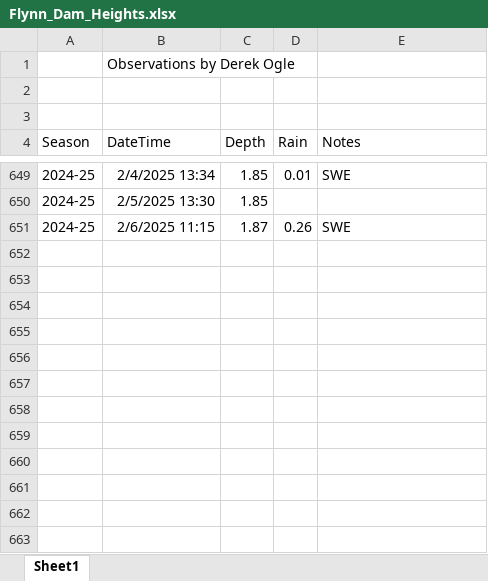
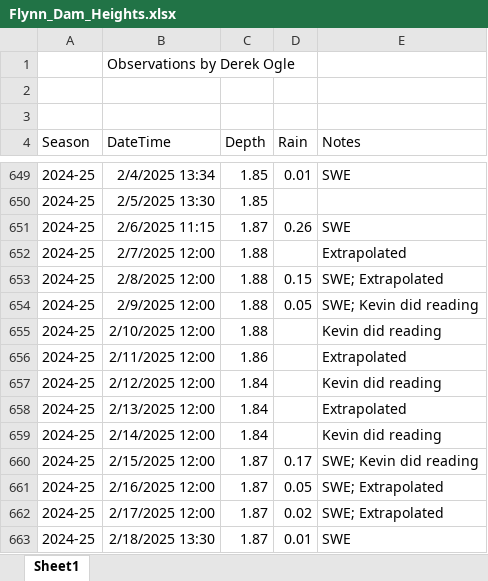
Before and after one commit to droglenc/droglenc.github.io, an Excel workbook: portfolio/posts/_data/Flynn_Dam_Heights.xlsx, sheet Sheet1, drawn as a sheet; only a part is shown, gaps mark what is left out; values as stored, in another font and other column widths than the file's, no borders; the diff names each change by its address in the sheet, - before the commit and + after, or states it on an @@ line.

```diff
--- a/portfolio/posts/_data/Flynn_Dam_Heights.xlsx (sheet Sheet1)
+++ b/portfolio/posts/_data/Flynn_Dam_Heights.xlsx (sheet Sheet1)
+row 652: 2024-25 | 2/7/2025 12:00 | 1.88 |  | Extrapolated
+row 653: 2024-25 | 2/8/2025 12:00 | 1.88 | 0.15 | SWE; Extrapolated
+row 654: 2024-25 | 2/9/2025 12:00 | 1.88 | 0.05 | SWE; Kevin did reading
+row 655: 2024-25 | 2/10/2025 12:00 | 1.88 |  | Kevin did reading
+row 656: 2024-25 | 2/11/2025 12:00 | 1.86 |  | Extrapolated
+row 657: 2024-25 | 2/12/2025 12:00 | 1.84 |  | Kevin did reading
+row 658: 2024-25 | 2/13/2025 12:00 | 1.84 |  | Extrapolated
+row 659: 2024-25 | 2/14/2025 12:00 | 1.84 |  | Kevin did reading
+row 660: 2024-25 | 2/15/2025 12:00 | 1.87 | 0.17 | SWE; Kevin did reading
+row 661: 2024-25 | 2/16/2025 12:00 | 1.87 | 0.05 | SWE; Extrapolated
+row 662: 2024-25 | 2/17/2025 12:00 | 1.87 | 0.02 | SWE; Extrapolated
+row 663: 2024-25 | 2/18/2025 13:30 | 1.87 | 0.01 | SWE
```
Also changed, not shown: 14 other files.
